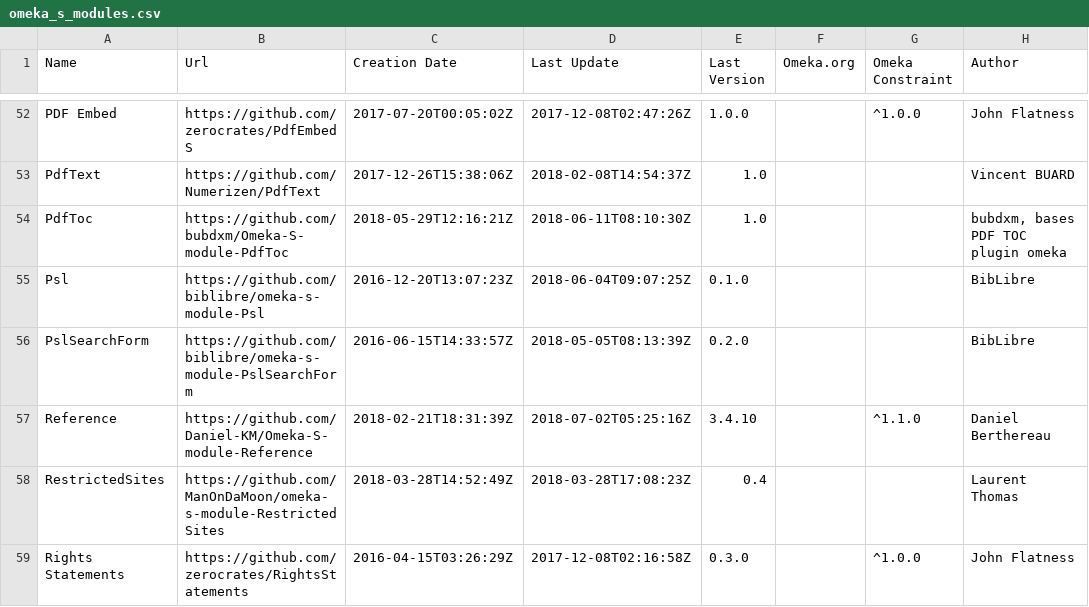
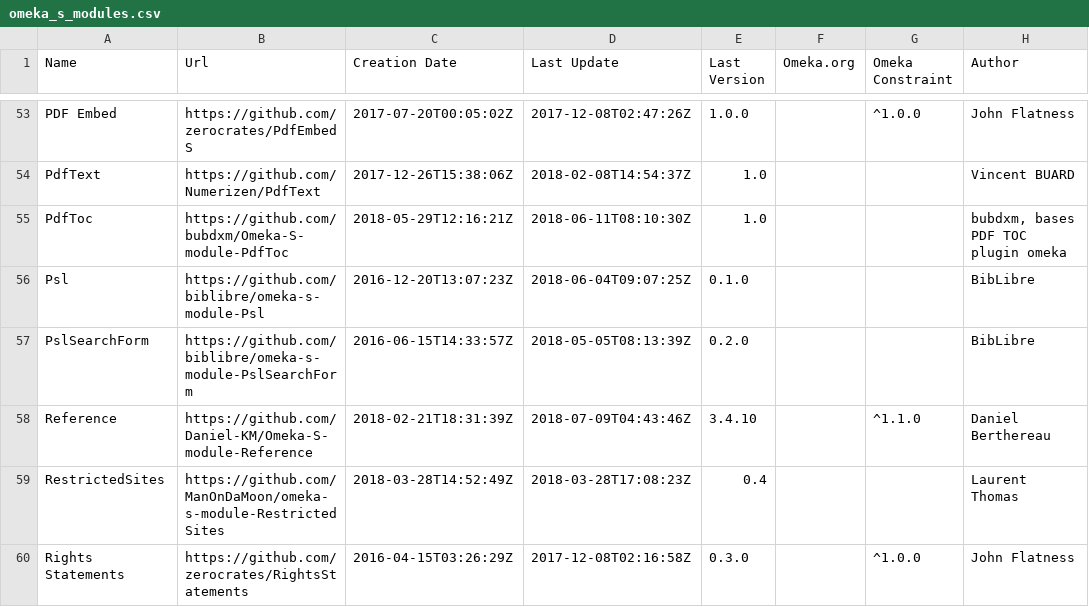
Before and after one commit to Daniel-KM/UpgradeToOmekaS, a CSV file: _data/omeka_s_modules.csv, drawn as a sheet; only a part is shown, gaps mark what is left out; addresses are those after the commit; the diff covers the shown part only; the diff names each change by its address in the sheet, - before the commit and + after, or states it on an @@ line.

Commit message:
Updated lists.

```diff
--- a/_data/omeka_s_modules.csv
+++ b/_data/omeka_s_modules.csv
-D58 (Last Update): 2018-07-02T05:25:16Z
+D58 (Last Update): 2018-07-09T04:43:46Z
```
Also changed, not shown: 1 added row and 9 edited cells elsewhere in this file, _data/omeka_plugins.csv, _data/omeka_s_themes.csv, 1 other file.
